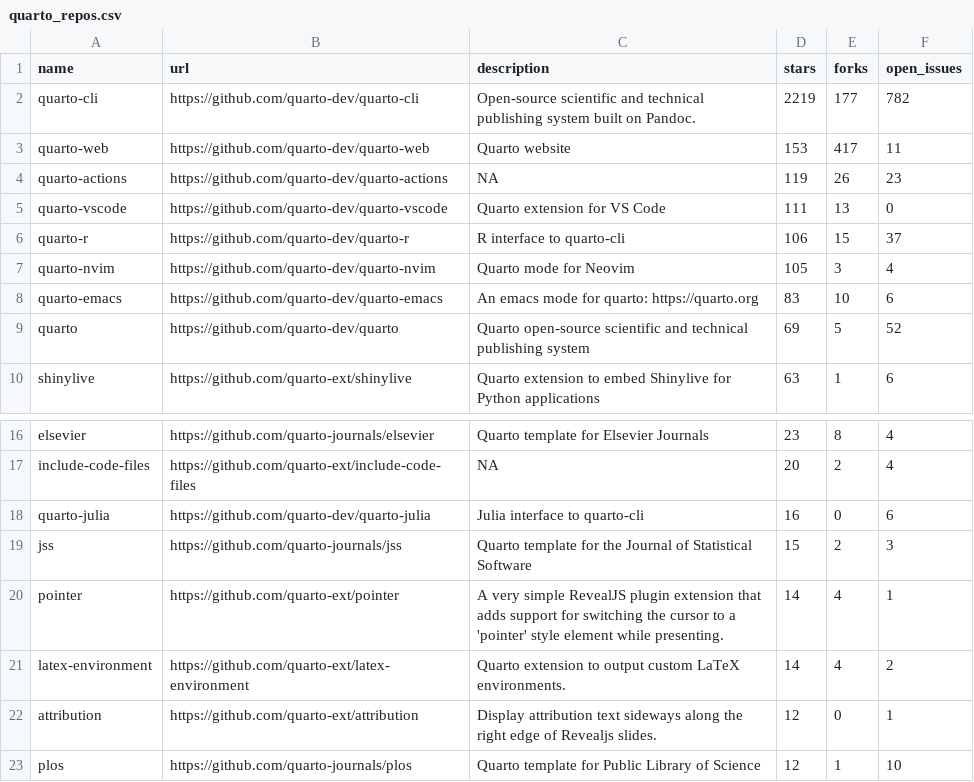
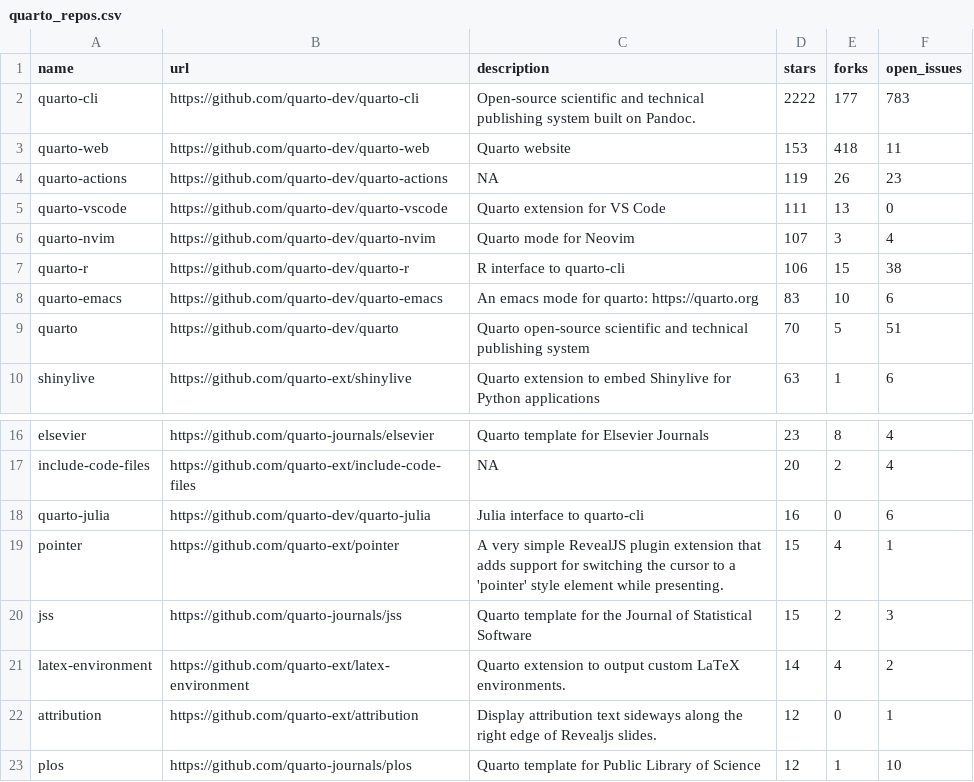
Before and after one commit to beatrizmilz/awesome-gha, a CSV file: 01-monitoring-quarto-repos/quarto_repos.csv, drawn as a sheet; only a part is shown, gaps mark what is left out.

```diff
--- a/01-monitoring-quarto-repos/quarto_repos.csv
+++ b/01-monitoring-quarto-repos/quarto_repos.csv
@@ -1,10 +1,10 @@
 name,url,description,stars,forks,open_issues
-quarto-cli,https://github.com/quarto-dev/quarto-cli,Open-source scientific and technical publishing system built on Pandoc.,2219,177,782
-quarto-web,https://github.com/quarto-dev/quarto-web,Quarto website,153,417,11
+quarto-cli,https://github.com/quarto-dev/quarto-cli,Open-source scientific and technical publishing system built on Pandoc.,2222,177,783
+quarto-web,https://github.com/quarto-dev/quarto-web,Quarto website,153,418,11
 quarto-actions,https://github.com/quarto-dev/quarto-actions,NA,119,26,23
 quarto-vscode,https://github.com/quarto-dev/quarto-vscode,Quarto extension for VS Code,111,13,0
-quarto-r,https://github.com/quarto-dev/quarto-r,R interface to quarto-cli,106,15,37
-quarto-nvim,https://github.com/quarto-dev/quarto-nvim,Quarto mode for Neovim,105,3,4
+quarto-nvim,https://github.com/quarto-dev/quarto-nvim,Quarto mode for Neovim,107,3,4
+quarto-r,https://github.com/quarto-dev/quarto-r,R interface to quarto-cli,106,15,38
 quarto-emacs,https://github.com/quarto-dev/quarto-emacs,An emacs mode for quarto: https://quarto.org,83,10,6
-quarto,https://github.com/quarto-dev/quarto,Quarto open-source scientific and technical publishing system,69,5,52
+quarto,https://github.com/quarto-dev/quarto,Quarto open-source scientific and technical publishing system,70,5,51
 shinylive,https://github.com/quarto-ext/shinylive,Quarto extension to embed Shinylive for Python applications,63,1,6
@@ -18,4 +18,4 @@ include-code-files,https://github.com/quarto-ext/include-code-files,NA,20,2,4
 quarto-julia,https://github.com/quarto-dev/quarto-julia,Julia interface to quarto-cli,16,0,6
+pointer,https://github.com/quarto-ext/pointer,A very simple RevealJS plugin extension that adds support for switching the cursor to a 'pointer' style element while presenting.,15,4,1
 jss,https://github.com/quarto-journals/jss,Quarto template for the Journal of Statistical Software,15,2,3
-pointer,https://github.com/quarto-ext/pointer,A very simple RevealJS plugin extension that adds support for switching the cursor to a 'pointer' style element while presenting.,14,4,1
 latex-environment,https://github.com/quarto-ext/latex-environment,Quarto extension to output custom LaTeX environments.,14,4,2
```
Also changed, not shown: 1 other file.
